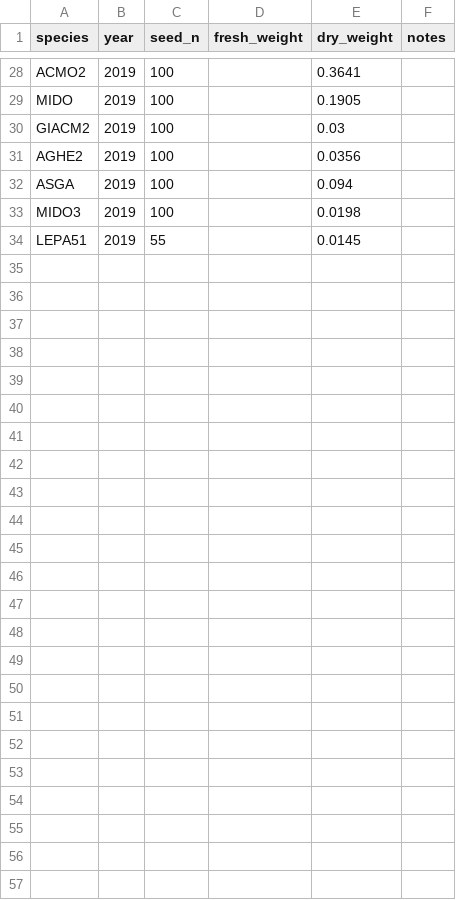
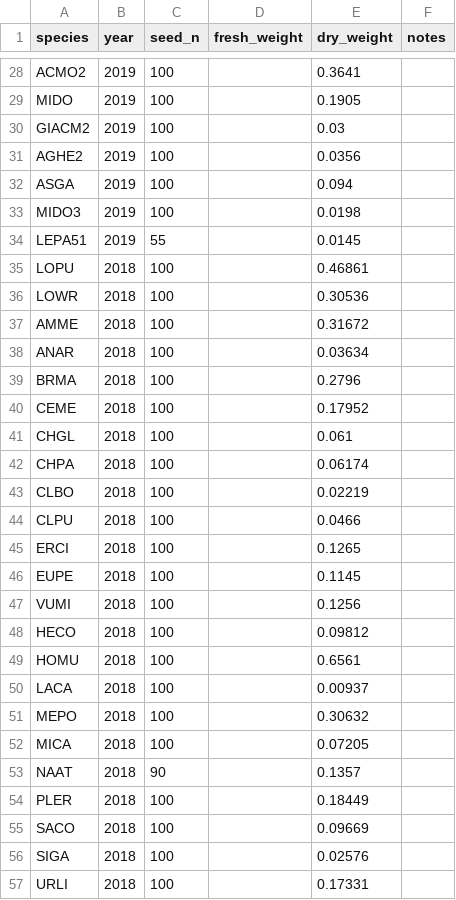
Before and after one commit to akleinhesselink/sedgwicktraits, a CSV file: data-raw/raw_trait_data/seed_weights.csv, drawn as a sheet; only a part is shown, gaps mark what is left out.

Commit message:
reorganize height and seed mass data

```diff
--- a/data-raw/raw_trait_data/seed_weights.csv
+++ b/data-raw/raw_trait_data/seed_weights.csv
@@ -34 +34,24 @@ MIDO3,2019,100,,0.0198,
 LEPA51,2019,55,,0.0145,
+LOPU,2018,100,,0.46861,
+LOWR,2018,100,,0.30536,
+AMME,2018,100,,0.31672,
+ANAR,2018,100,,0.03634,
+BRMA,2018,100,,0.2796,
+CEME,2018,100,,0.17952,
+CHGL,2018,100,,0.061,
+CHPA,2018,100,,0.06174,
+CLBO,2018,100,,0.02219,
+CLPU,2018,100,,0.0466,
+ERCI,2018,100,,0.1265,
+EUPE,2018,100,,0.1145,
+VUMI,2018,100,,0.1256,
+HECO,2018,100,,0.09812,
+HOMU,2018,100,,0.6561,
+LACA,2018,100,,0.00937,
+MEPO,2018,100,,0.30632,
+MICA,2018,100,,0.07205,
+NAAT,2018,90,,0.1357,
+PLER,2018,100,,0.18449,
+SACO,2018,100,,0.09669,
+SIGA,2018,100,,0.02576,
+URLI,2018,100,,0.17331,
```
Also changed, not shown: 8 other files.
